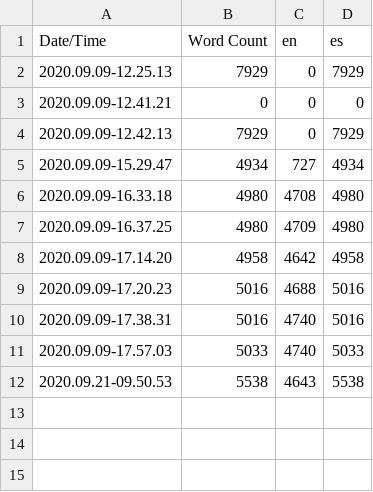
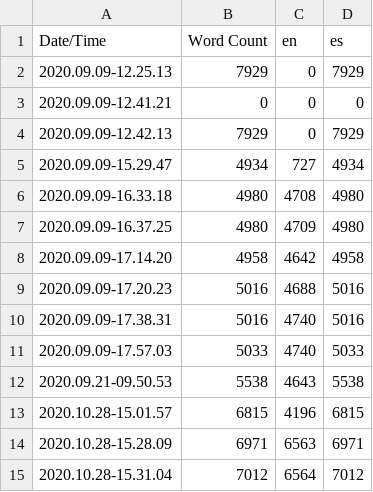
Before and after one commit to JavierCanalesV/Secpholand, a CSV file: MyProject2/Content/Localization/Game/Game.csv, drawn as a sheet; the diff names each change by its address in the sheet, - before the commit and + after, or states it on an @@ line.

```diff
--- a/MyProject2/Content/Localization/Game/Game.csv
+++ b/MyProject2/Content/Localization/Game/Game.csv
+row 13: 2020.10.28-15.01.57 | 6815 | 4196 | 6815
+row 14: 2020.10.28-15.28.09 | 6971 | 6563 | 6971
+row 15: 2020.10.28-15.31.04 | 7012 | 6564 | 7012
```
Also changed, not shown: 6 other files.
